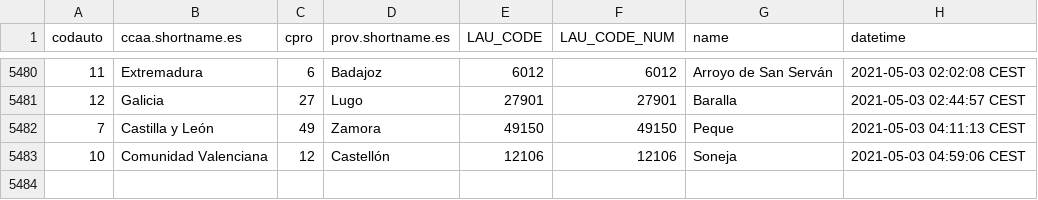
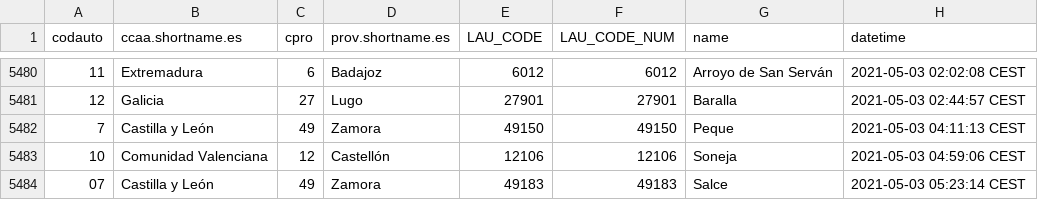
Before and after one commit to dieghernan/spain-munic-bot, a CSV file: assets/datalog.csv, drawn as a sheet; only a part is shown, gaps mark what is left out; the diff names each change by its address in the sheet, - before the commit and + after, or states it on an @@ line.

```diff
--- a/assets/datalog.csv
+++ b/assets/datalog.csv
+row 5484: 07 | Castilla y León | 49 | Zamora | 49183 | 49183 | Salce | 2021-05-03 05:23:14 CEST
```
Also changed, not shown: 7 other files.
